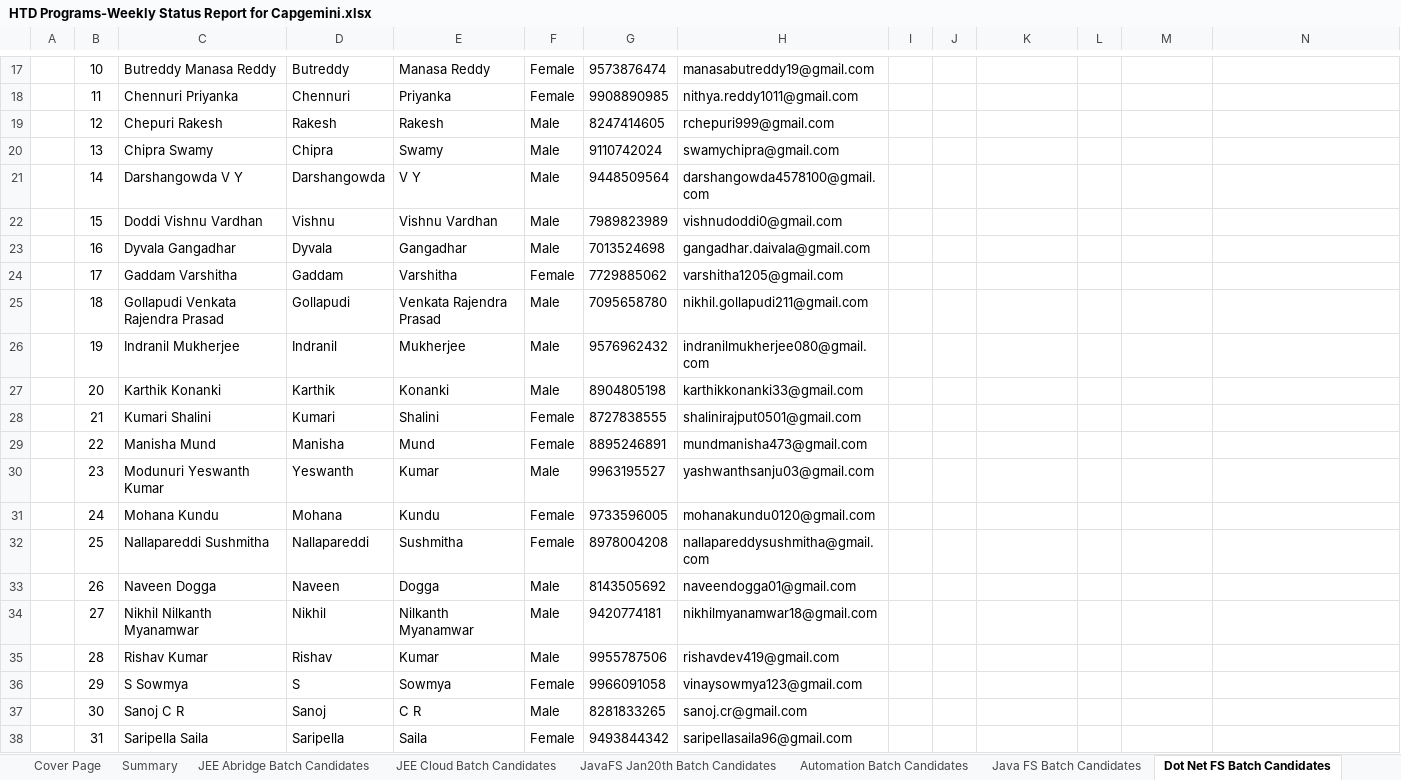
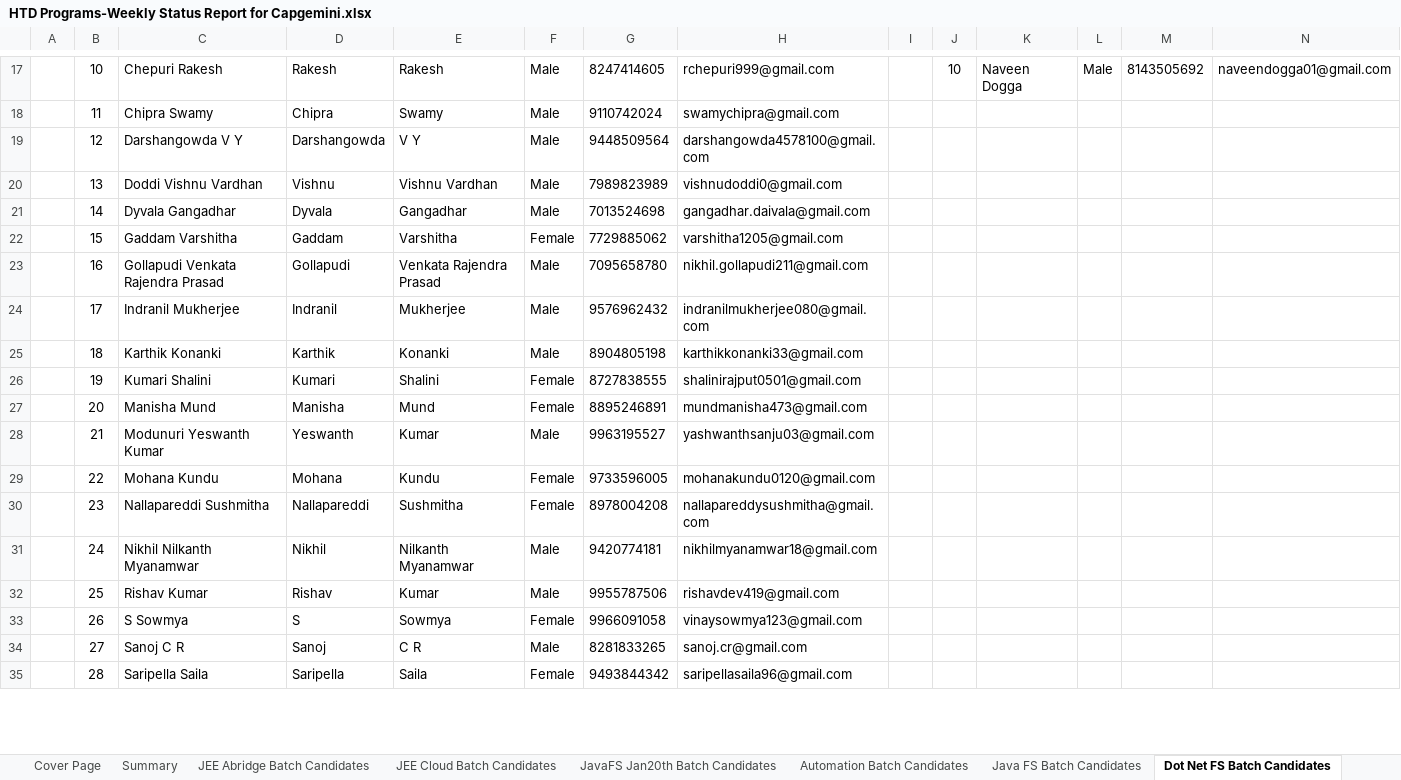
Before and after one commit to Praveen-TestYantra/JSpiders-CG-HTDProgram, an Excel workbook: HTD Programs-Weekly Status Report for Capgemini.xlsx, sheet Dot Net FS Batch Candidates, drawn as a sheet; only a part is shown, gaps mark what is left out; values as stored, in another font and other column widths than the file's, no borders; conditional formats not drawn; removed rows and columns are numbered as before the commit, all else as after; the diff covers the shown part only; the diff names each change by its address in the sheet, - before the commit and + after, or states it on an @@ line.

```diff
--- a/HTD Programs-Weekly Status Report for Capgemini.xlsx (sheet Dot Net FS Batch Candidates)
+++ b/HTD Programs-Weekly Status Report for Capgemini.xlsx (sheet Dot Net FS Batch Candidates)
-C17: Butreddy Manasa Reddy
+C17: Chepuri Rakesh
-D17: Butreddy
+D17: Rakesh
-E17: Manasa Reddy
+E17: Rakesh
-F17: Female
+F17: Male
-G17: 9573876474
+G17: 8247414605
-H17: manasabutreddy19@gmail.com
+H17: rchepuri999@gmail.com
-J17: (empty)
+J17: 10
-K17: (empty)
+K17: Naveen Dogga
-L17: (empty)
+L17: Male
-M17: (empty)
+M17: 8143505692
-N17: (empty)
+N17: naveendogga01@gmail.com
-row 18:  | 11 | Chennuri Priyanka | Chennuri | Priyanka | Female | 9908890985 | nithya.reddy1011@gmail.com
-row 19:  | 12 | Chepuri Rakesh | Rakesh | Rakesh | Male | 8247414605 | rchepuri999@gmail.com
-B18: 13
+B18: 11
-B19: 14
+B19: 12
-B20: 15
+B20: 13
-B21: 16
+B21: 14
-B22: 17
+B22: 15
-B23: 18
+B23: 16
-B24: 19
+B24: 17
-B25: 20
+B25: 18
-B26: 21
+B26: 19
-B27: 22
+B27: 20
-B28: 23
+B28: 21
-B29: 24
+B29: 22
-B30: 25
+B30: 23
-row 33:  | 26 | Naveen Dogga | Naveen | Dogga | Male | 8143505692 | naveendogga01@gmail.com
-B31: 27
+B31: 24
-B32: 28
+B32: 25
-B33: 29
+B33: 26
-B34: 30
+B34: 27
-B35: 31
+B35: 28
```
Also changed, not shown: 40 edited cells elsewhere in this sheet, sheet Summary, sheet Automation Mar Batch Candidates, other sheet tabs, formulas that keep their value, charts or pictures.
